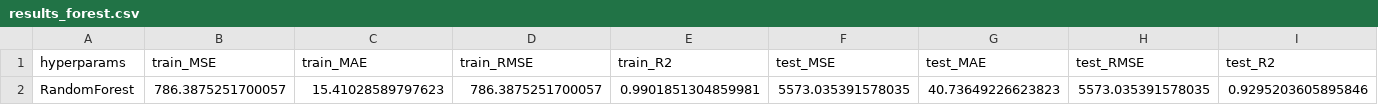
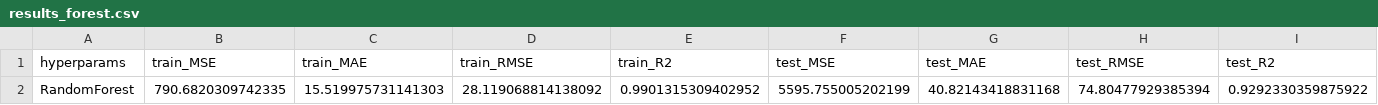
Before and after one commit to nicolas-droppa/sunsProjectSynchronizer, a CSV file: zadanie3/results_forest.csv, drawn as a sheet.

Commit message:
fix: fix bug where rmse was only mse --not rooted

```diff
--- a/zadanie3/results_forest.csv
+++ b/zadanie3/results_forest.csv
@@ -1,2 +1,2 @@
 hyperparams,train_MSE,train_MAE,train_RMSE,train_R2,test_MSE,test_MAE,test_RMSE,test_R2
-RandomForest,786.3875251700057,15.41028589797623,786.3875251700057,0.9901851304859981,5573.035391578035,40.73649226623823,5573.035391578035,0.9295203605895846
+RandomForest,790.6820309742335,15.519975731141303,28.119068814138092,0.9901315309402952,5595.755005202199,40.82143418831168,74.80477929385394,0.9292330359875922
```
Also changed, not shown: 1 other file.
